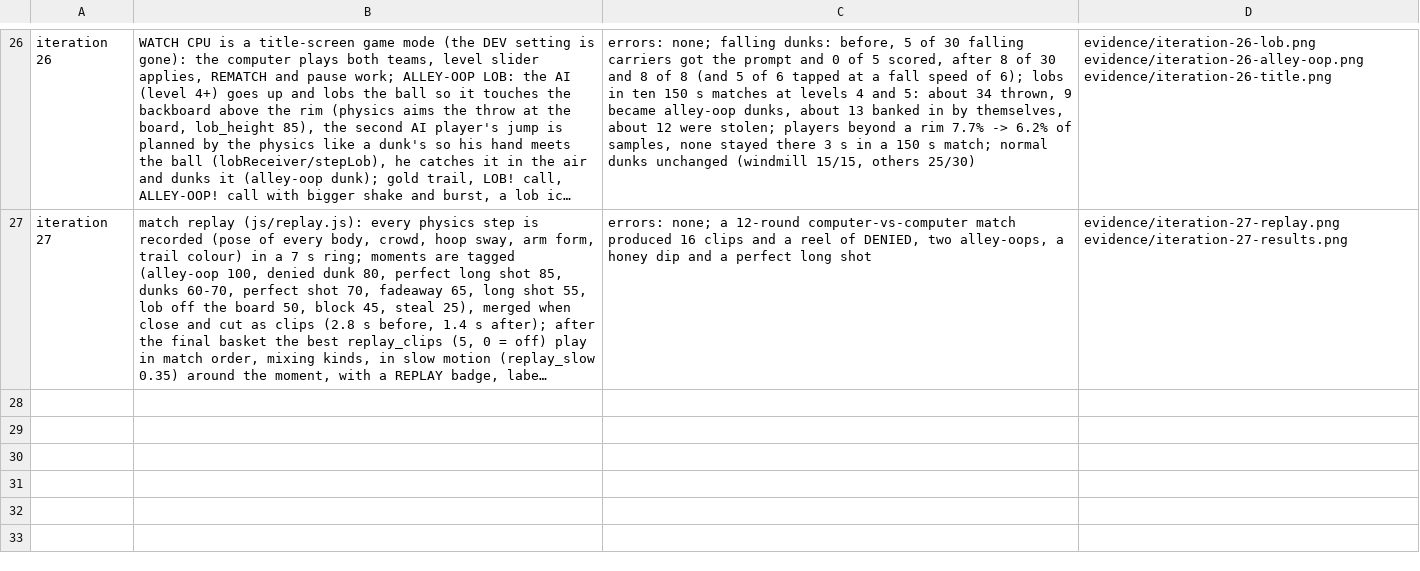
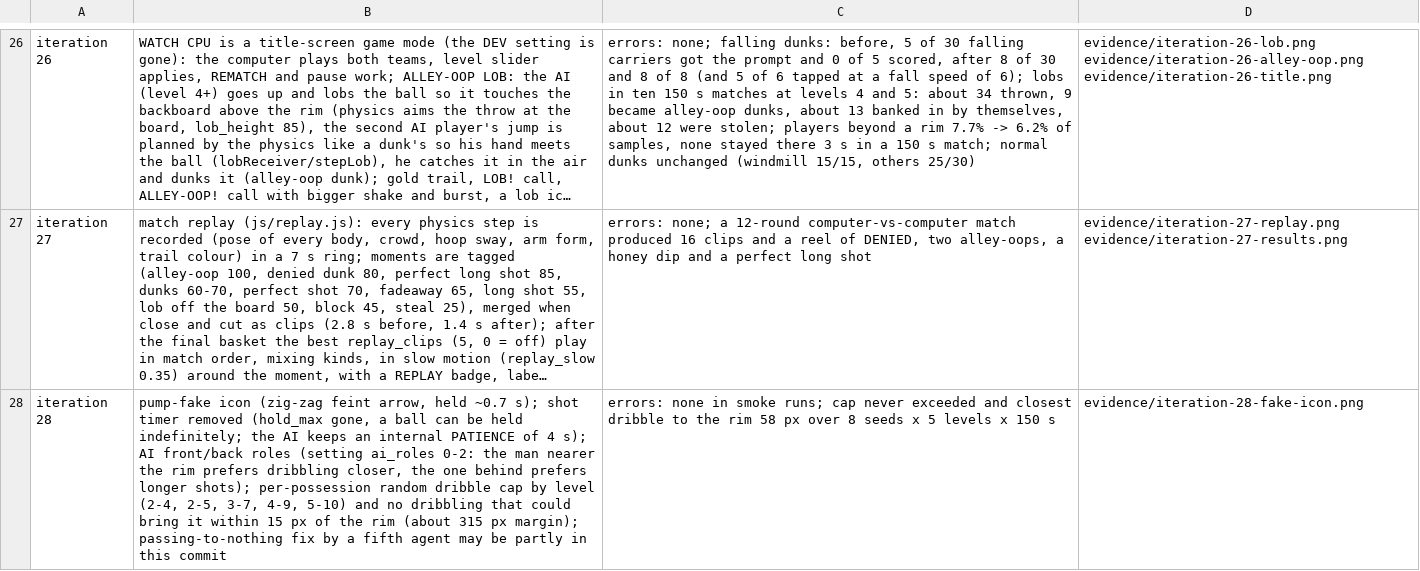
Before and after one commit to EvanCobigo/basketrandom1, a TSV file: prototypes/flop-hoops/evidence/changes.tsv, drawn as a sheet; only a part is shown, gaps mark what is left out; long unchanged cells end in …; the diff names each change by its address in the sheet, - before the commit and + after, or states it on an @@ line.

```diff
--- a/prototypes/flop-hoops/evidence/changes.tsv
+++ b/prototypes/flop-hoops/evidence/changes.tsv
+row 28: iteration 28 | pump-fake icon (zig-zag feint arrow, held ~0.7 s); shot timer removed (hold_max gone, a ball can be held indefinitely; the AI keeps an internal PATIENCE of 4 s); AI front/back roles (setting ai_roles 0-2: the man nearer the rim prefers dribbling closer, the one behind prefers longer shots); per-possession random dribble cap by level (2-4, 2-5, 3-7, 4-9, 5-10) and no dribbling that could bring it within 15 px of the rim (about 315 px margin); passing-to-nothing fix by a fifth agent may be partly in this commit | errors: none in smoke runs; cap never exceeded and closest dribble to the rim 58 px over 8 seeds x 5 levels x 150 s | evidence/iteration-28-fake-icon.png
```
Also changed, not shown: 6 other files.
